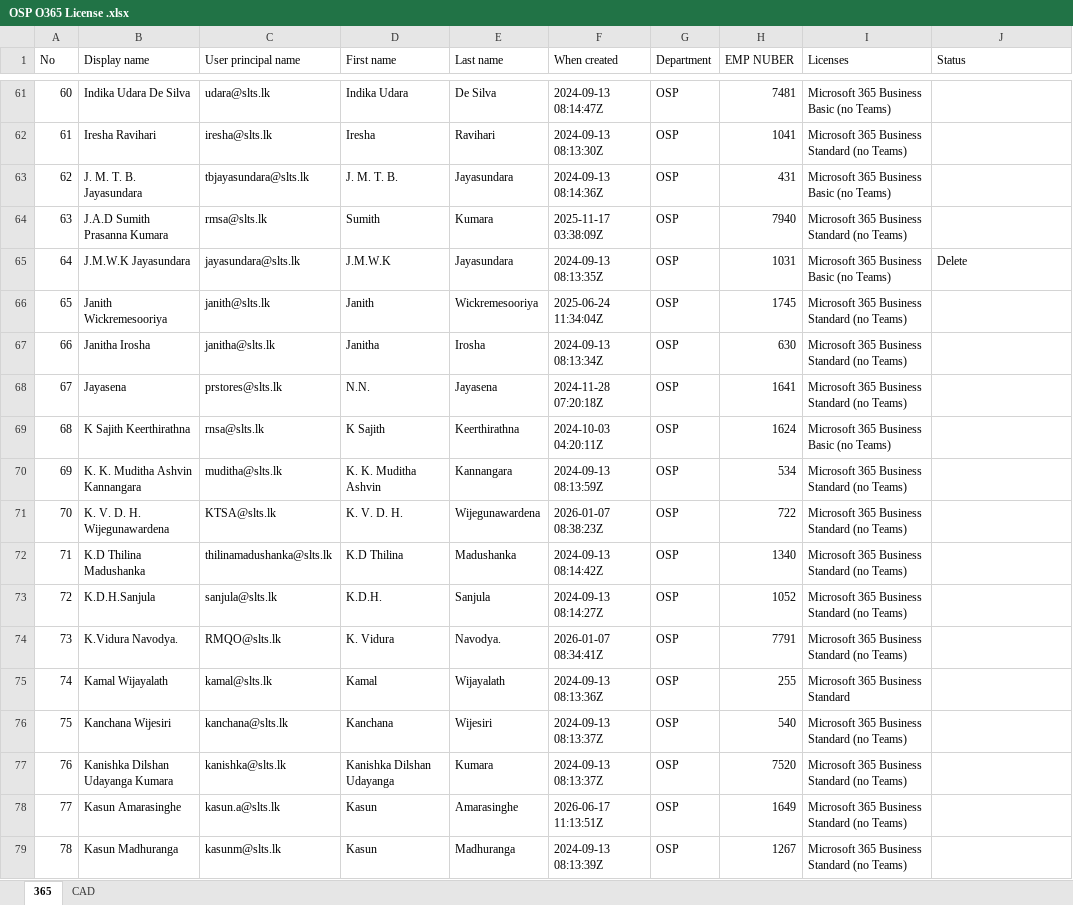
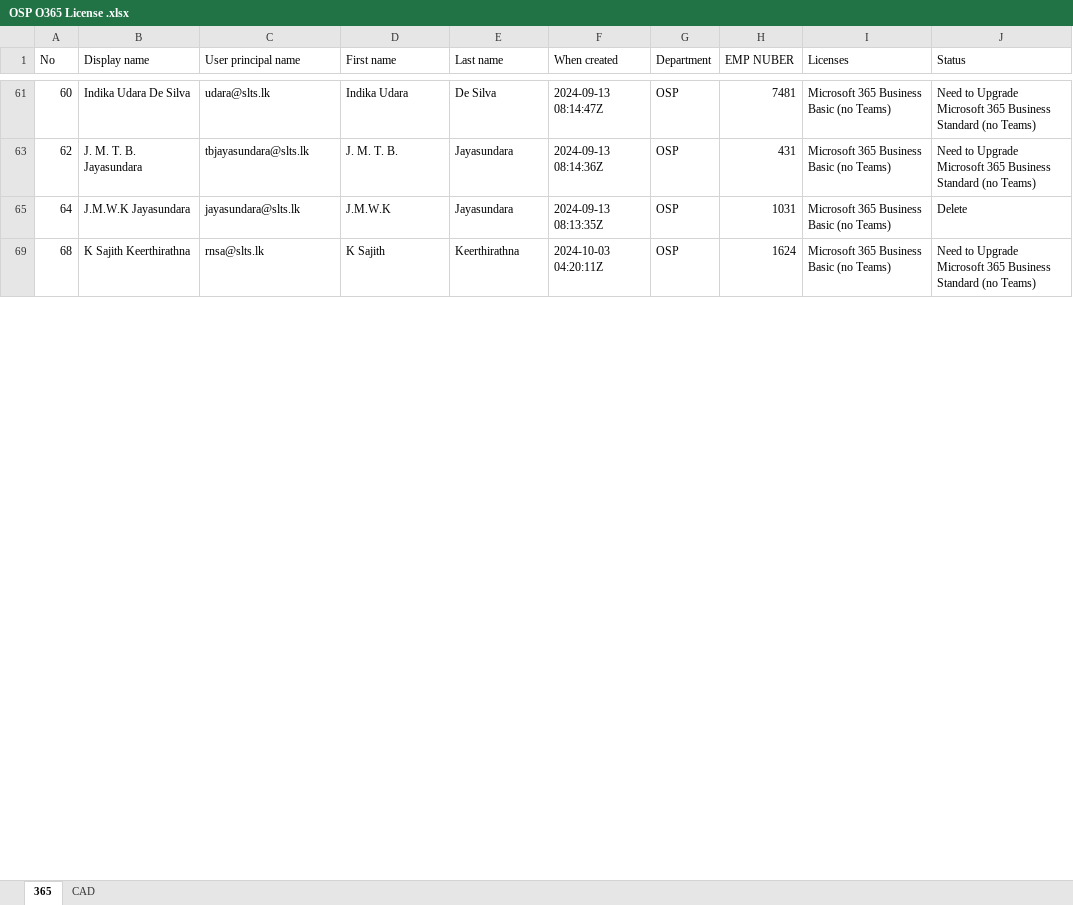
Before and after one commit to madu025/SLTSERP, an Excel workbook: OSP O365 License .xlsx, sheet 365, drawn as a sheet; only a part is shown, gaps mark what is left out; values as stored, in another font and other column widths than the file's, no cell formats; the diff covers the shown part only; the diff names each change by its address in the sheet, - before the commit and + after, or states it on an @@ line.

```diff
--- a/OSP O365 License .xlsx (sheet 365)
+++ b/OSP O365 License .xlsx (sheet 365)
-J61 (Status): (empty)
+J61 (Status): Need to Upgrade Microsoft 365 Business Standard (no Teams)
@@ row 62 hidden: 61 | Iresha Ravihari | iresha@slts.lk | Iresha | Ravihari | 2024-09-13 08:13:30Z | OSP | 1041 | Microsoft 365 Business Standard (no Teams) @@
-J63 (Status): (empty)
+J63 (Status): Need to Upgrade Microsoft 365 Business Standard (no Teams)
@@ row 64 hidden: 63 | J.A.D Sumith Prasanna Kumara | rmsa@slts.lk | Sumith | Kumara | 2025-11-17 03:38:09Z | OSP | 7940 | Microsoft 365 Business Standard (no Teams) @@
@@ row 66 hidden: 65 | Janith Wickremesooriya | janith@slts.lk | Janith | Wickremesooriya | 2025-06-24 11:34:04Z | OSP | 1745 | Microsoft 365 Business Standard (no Teams) @@
@@ row 67 hidden: 66 | Janitha Irosha | janitha@slts.lk | Janitha | Irosha | 2024-09-13 08:13:34Z | OSP | 630 | Microsoft 365 Business Standard (no Teams) @@
@@ row 68 hidden: 67 | Jayasena | prstores@slts.lk | N.N. | Jayasena | 2024-11-28 07:20:18Z | OSP | 1641 | Microsoft 365 Business Standard (no Teams) @@
-J69 (Status): (empty)
+J69 (Status): Need to Upgrade Microsoft 365 Business Standard (no Teams)
@@ row 70 hidden: 69 | K. K. Muditha Ashvin Kannangara | muditha@slts.lk | K. K. Muditha Ashvin | Kannangara | 2024-09-13 08:13:59Z | OSP | 534 | Microsoft 365 Business Standard (no Teams) @@
@@ row 71 hidden: 70 | K. V. D. H. Wijegunawardena | KTSA@slts.lk | K. V. D. H. | Wijegunawardena | 2026-01-07 08:38:23Z | OSP | 722 | Microsoft 365 Business Standard (no Teams) @@
@@ row 72 hidden: 71 | K.D Thilina Madushanka | thilinamadushanka@slts.lk | K.D Thilina | Madushanka | 2024-09-13 08:14:42Z | OSP | 1340 | Microsoft 365 Business Standard (no Teams) @@
@@ row 73 hidden: 72 | K.D.H.Sanjula | sanjula@slts.lk | K.D.H. | Sanjula | 2024-09-13 08:14:27Z | OSP | 1052 | Microsoft 365 Business Standard (no Teams) @@
@@ row 74 hidden: 73 | K.Vidura Navodya. | RMQO@slts.lk | K. Vidura | Navodya. | 2026-01-07 08:34:41Z | OSP | 7791 | Microsoft 365 Business Standard (no Teams) @@
@@ row 75 hidden: 74 | Kamal Wijayalath | kamal@slts.lk | Kamal | Wijayalath | 2024-09-13 08:13:36Z | OSP | 255 | Microsoft 365 Business Standard @@
@@ row 76 hidden: 75 | Kanchana Wijesiri | kanchana@slts.lk | Kanchana | Wijesiri | 2024-09-13 08:13:37Z | OSP | 540 | Microsoft 365 Business Standard (no Teams) @@
@@ row 77 hidden: 76 | Kanishka Dilshan Udayanga Kumara | kanishka@slts.lk | Kanishka Dilshan Udayanga | Kumara | 2024-09-13 08:13:37Z | OSP | 7520 | Microsoft 365 Business Standard (no Teams) @@
@@ row 78 hidden: 77 | Kasun Amarasinghe | kasun.a@slts.lk | Kasun | Amarasinghe | 2026-06-17 11:13:51Z | OSP | 1649 | Microsoft 365 Business Standard (no Teams) @@
@@ row 79 hidden: 78 | Kasun Madhuranga | kasunm@slts.lk | Kasun | Madhuranga | 2024-09-13 08:13:39Z | OSP | 1267 | Microsoft 365 Business Standard (no Teams) @@
```
Also changed, not shown: 128 hidden or unhidden rows and 12 edited cells elsewhere in this sheet, sheet CAD, cell formats, 4 other files.
